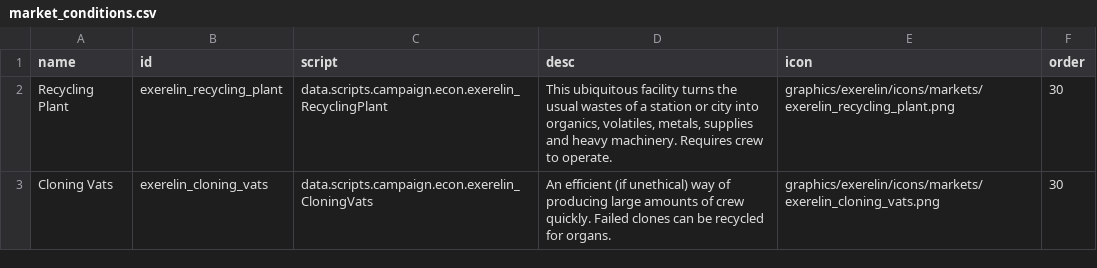
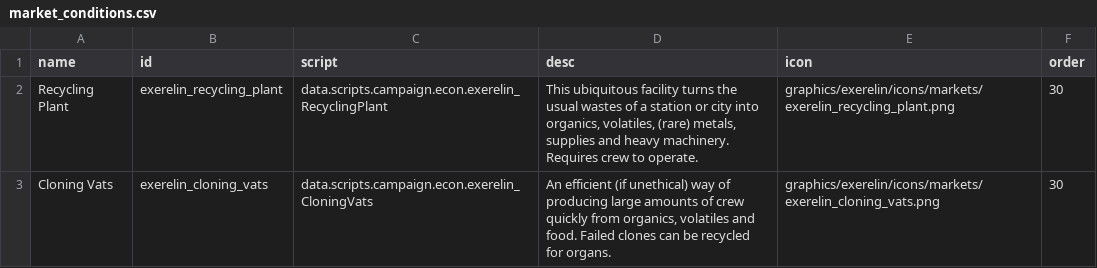
Before and after one commit to Histidine91/Nexerelin, a CSV file: data/campaign/market_conditions.csv, drawn as a sheet.

Commit message:
Last set of revisions * Key highlight is the adding of initial stockpiles to market, removing the initial shortage (which is pretty persistent for crew) * Reduced market condition count; fewer ore mines and more refineries * Stations can be size 2 again * Add economy logging function * Code cleanup

```diff
--- a/data/campaign/market_conditions.csv
+++ b/data/campaign/market_conditions.csv
@@ -1,3 +1,3 @@
 name,id,script,desc,icon,order
-Recycling Plant,exerelin_recycling_plant,data.scripts.campaign.econ.exerelin_RecyclingPlant,"This ubiquitous facility turns the usual wastes of a station or city into organics, volatiles, metals, supplies and heavy machinery. Requires crew to operate.",graphics/exerelin/icons/markets/exerelin_recycling_plant.png,30
-Cloning Vats,exerelin_cloning_vats,data.scripts.campaign.econ.exerelin_CloningVats,An efficient (if unethical) way of producing large amounts of crew quickly. Failed clones can be recycled for organs.,graphics/exerelin/icons/markets/exerelin_cloning_vats.png,30
+Recycling Plant,exerelin_recycling_plant,data.scripts.campaign.econ.exerelin_RecyclingPlant,"This ubiquitous facility turns the usual wastes of a station or city into organics, volatiles, (rare) metals, supplies and heavy machinery. Requires crew to operate.",graphics/exerelin/icons/markets/exerelin_recycling_plant.png,30
+Cloning Vats,exerelin_cloning_vats,data.scripts.campaign.econ.exerelin_CloningVats,"An efficient (if unethical) way of producing large amounts of crew quickly from organics, volatiles and food. Failed clones can be recycled for organs.",graphics/exerelin/icons/markets/exerelin_cloning_vats.png,30
```
Also changed, not shown: 3 other files.
